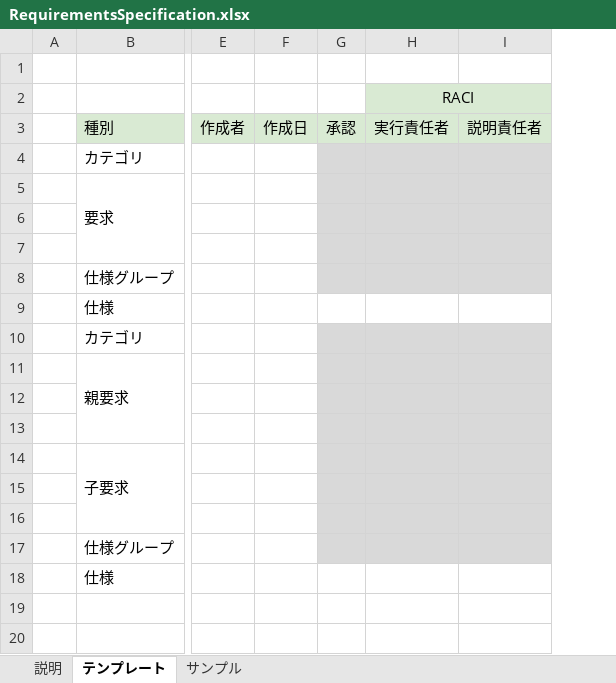
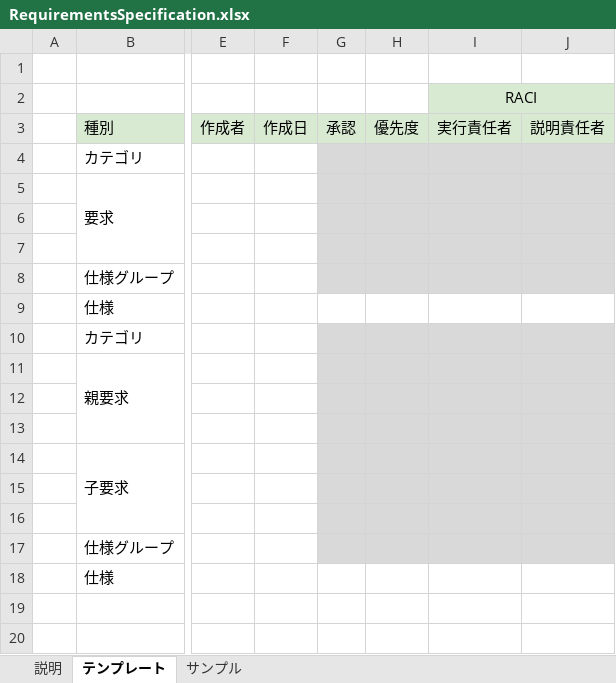
Before and after one commit to Foo-x/documentation_templates, an Excel workbook: sample_repo/doc/dev/RequirementsSpecification.xlsx, sheet テンプレート, drawn as a sheet; only a part is shown, gaps mark what is left out; values as stored, in another font and other column widths than the file's, no borders; conditional formats not drawn; the diff names each change by its address in the sheet, - before the commit and + after, or states it on an @@ line.

```diff
--- a/sample_repo/doc/dev/RequirementsSpecification.xlsx (sheet テンプレート)
+++ b/sample_repo/doc/dev/RequirementsSpecification.xlsx (sheet テンプレート)
+column H, row 3: 優先度
```
Also changed, not shown: sheet サンプル, sheet 説明, formulas that keep their value.
